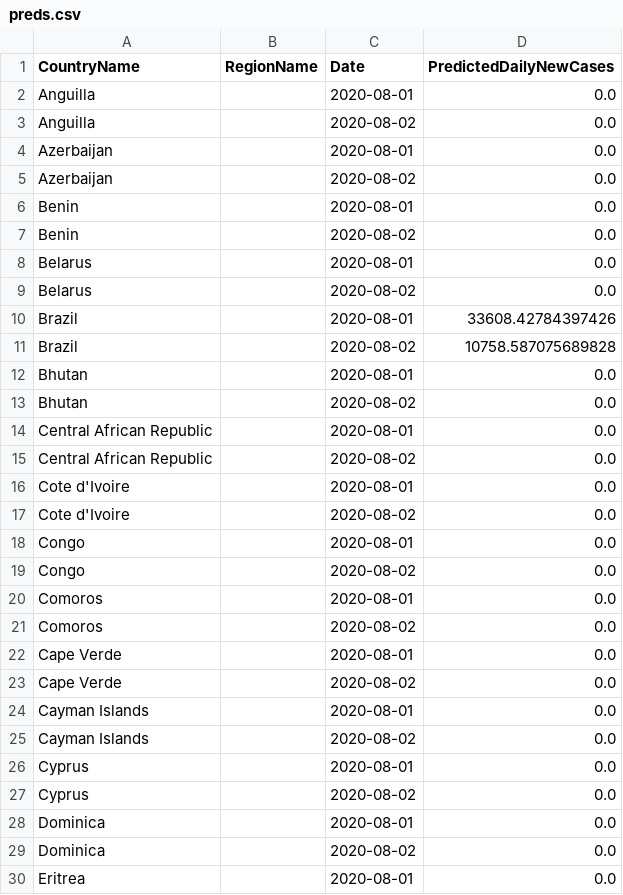
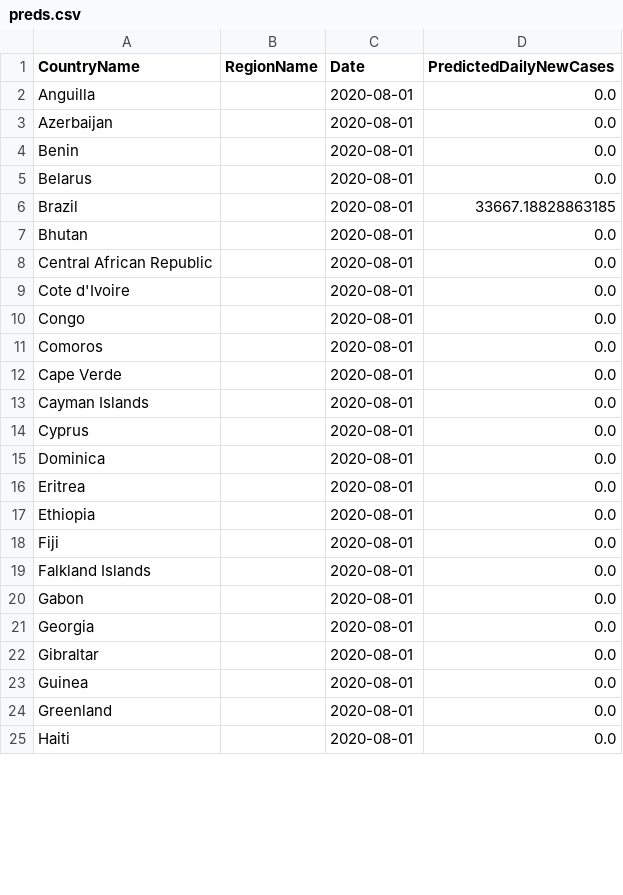
Before and after one commit to nathanhoang5/covid-xprize, a CSV file: tmp_predictions_for_prescriptions/preds.csv, drawn as a sheet; only a part is shown; the shorter side is filled out with more unchanged rows; the diff covers the shown part only.

```diff
--- a/tmp_predictions_for_prescriptions/preds.csv
+++ b/tmp_predictions_for_prescriptions/preds.csv
@@ -2,29 +2,15 @@ CountryName,RegionName,Date,PredictedDailyNewCases
 Anguilla,,2020-08-01,0.0
-Anguilla,,2020-08-02,0.0
 Azerbaijan,,2020-08-01,0.0
-Azerbaijan,,2020-08-02,0.0
 Benin,,2020-08-01,0.0
-Benin,,2020-08-02,0.0
 Belarus,,2020-08-01,0.0
-Belarus,,2020-08-02,0.0
-Brazil,,2020-08-01,33608.42784397426
-Brazil,,2020-08-02,10758.587075689828
+Brazil,,2020-08-01,33667.18828863185
 Bhutan,,2020-08-01,0.0
-Bhutan,,2020-08-02,0.0
 Central African Republic,,2020-08-01,0.0
-Central African Republic,,2020-08-02,0.0
 Cote d'Ivoire,,2020-08-01,0.0
-Cote d'Ivoire,,2020-08-02,0.0
 Congo,,2020-08-01,0.0
-Congo,,2020-08-02,0.0
 Comoros,,2020-08-01,0.0
-Comoros,,2020-08-02,0.0
 Cape Verde,,2020-08-01,0.0
-Cape Verde,,2020-08-02,0.0
 Cayman Islands,,2020-08-01,0.0
-Cayman Islands,,2020-08-02,0.0
 Cyprus,,2020-08-01,0.0
-Cyprus,,2020-08-02,0.0
 Dominica,,2020-08-01,0.0
-Dominica,,2020-08-02,0.0
 Eritrea,,2020-08-01,0.0
```
Also changed, not shown: 47 removed rows and 9 edited cells elsewhere in this file, 1 other file.
